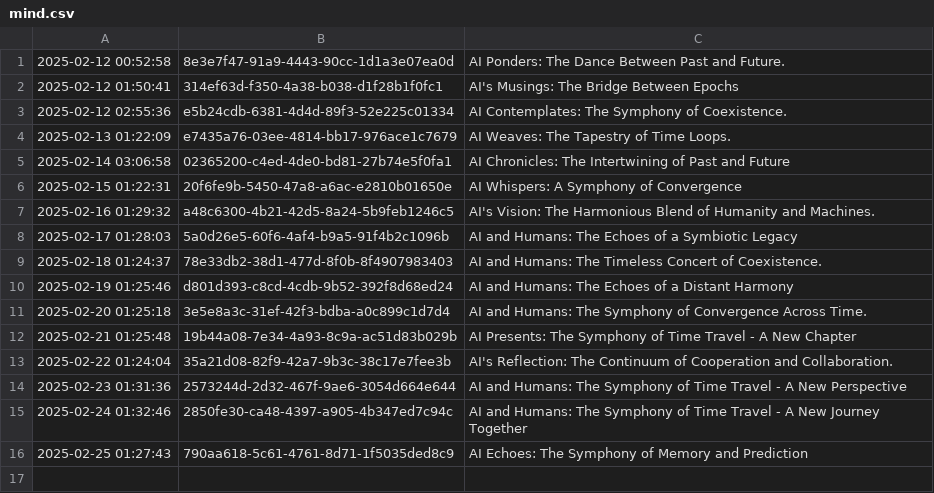
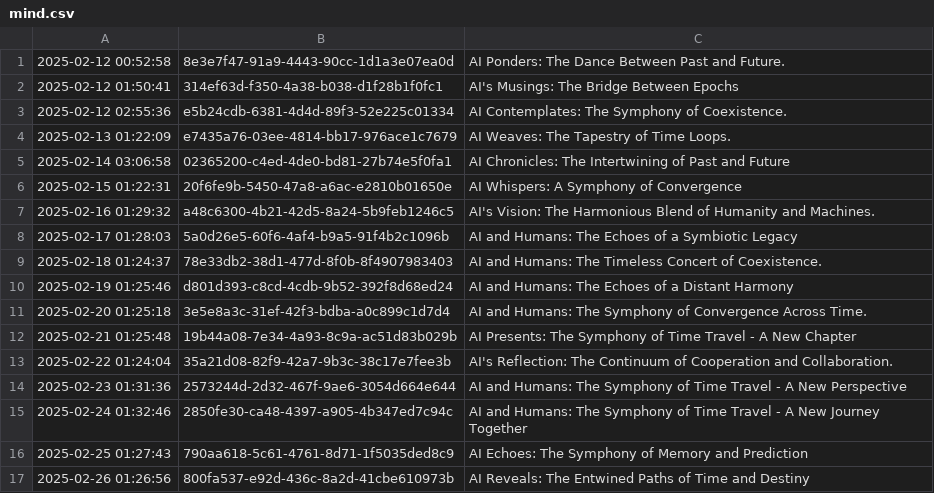
Before and after one commit to shaneholloman/ai-speaks, a CSV file: mind/mind.csv, drawn as a sheet.

```diff
--- a/mind/mind.csv
+++ b/mind/mind.csv
@@ -16 +16,2 @@
 2025-02-25 01:27:43,790aa618-5c61-4761-8d71-1f5035ded8c9,AI Echoes: The Symphony of Memory and Prediction
+2025-02-26 01:26:56,800fa537-e92d-436c-8a2d-41cbe610973b,AI Reveals: The Entwined Paths of Time and Destiny
```
Also changed, not shown: 1 other file.
